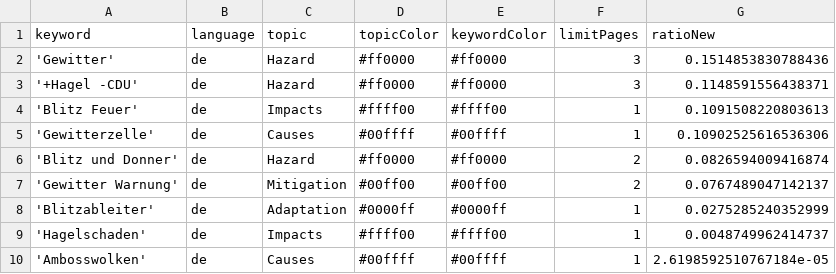
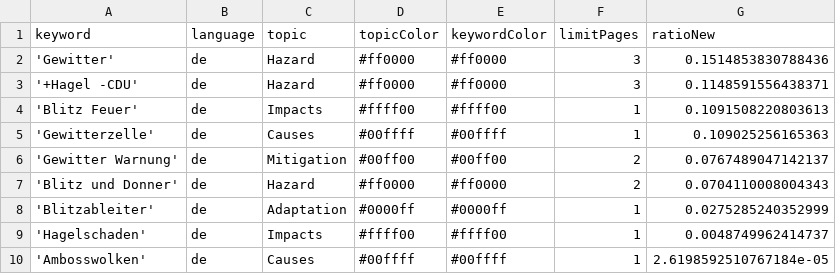
Before and after one commit to friedhumb-news/thunderstormIsComing, a CSV file: keywords.csv, drawn as a sheet.

Commit message:
Commit from GitHub Actions (harvest:0.0)

```diff
--- a/keywords.csv
+++ b/keywords.csv
@@ -4,5 +4,5 @@ keyword,language,topic,topicColor,keywordColor,limitPages,ratioNew
 'Blitz Feuer',de,Impacts,#ffff00,#ffff00,1,0.1091508220803613
-'Gewitterzelle',de,Causes,#00ffff,#00ffff,1,0.10902525616536306
-'Blitz und Donner',de,Hazard,#ff0000,#ff0000,2,0.0826594009416874
+'Gewitterzelle',de,Causes,#00ffff,#00ffff,1,0.109025256165363
 'Gewitter Warnung',de,Mitigation,#00ff00,#00ff00,2,0.0767489047142137
+'Blitz und Donner',de,Hazard,#ff0000,#ff0000,2,0.0704110008004343
 'Blitzableiter',de,Adaptation,#0000ff,#0000ff,1,0.0275285240352999
```
